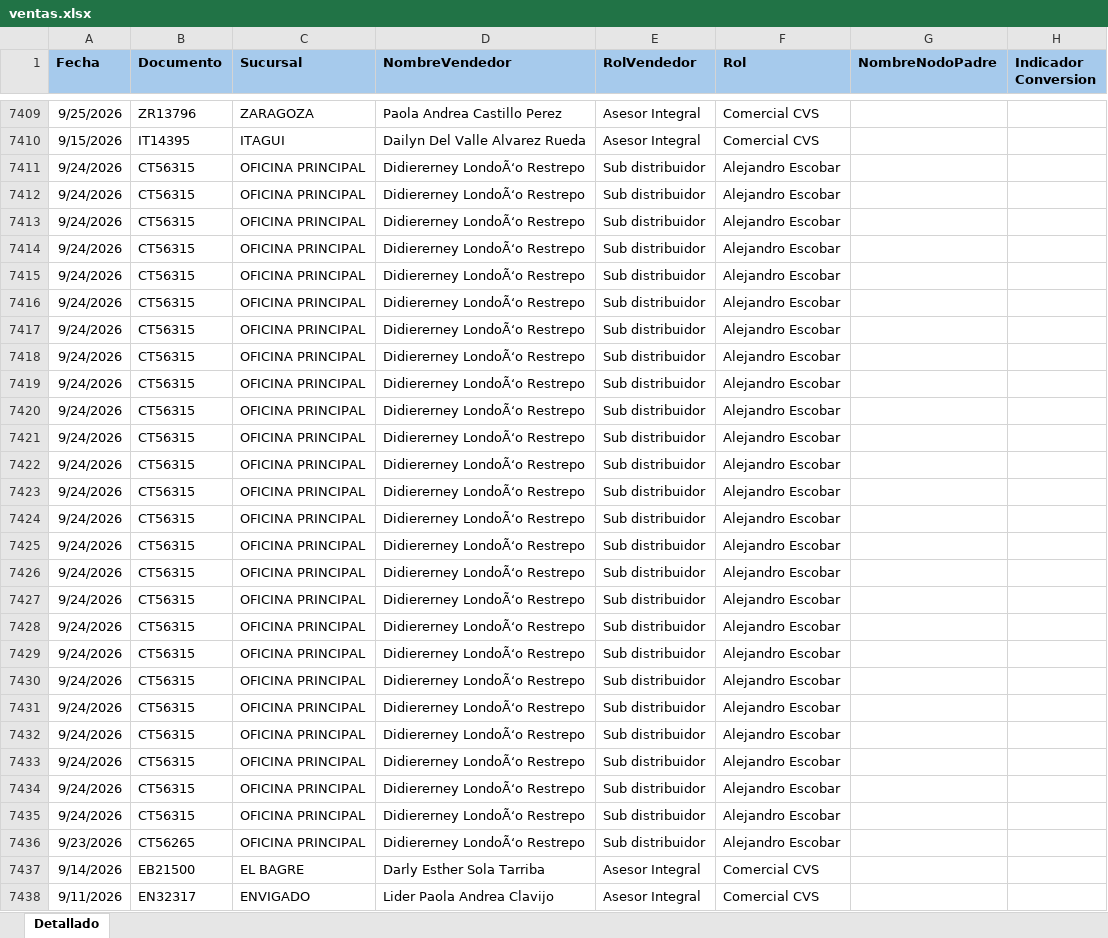
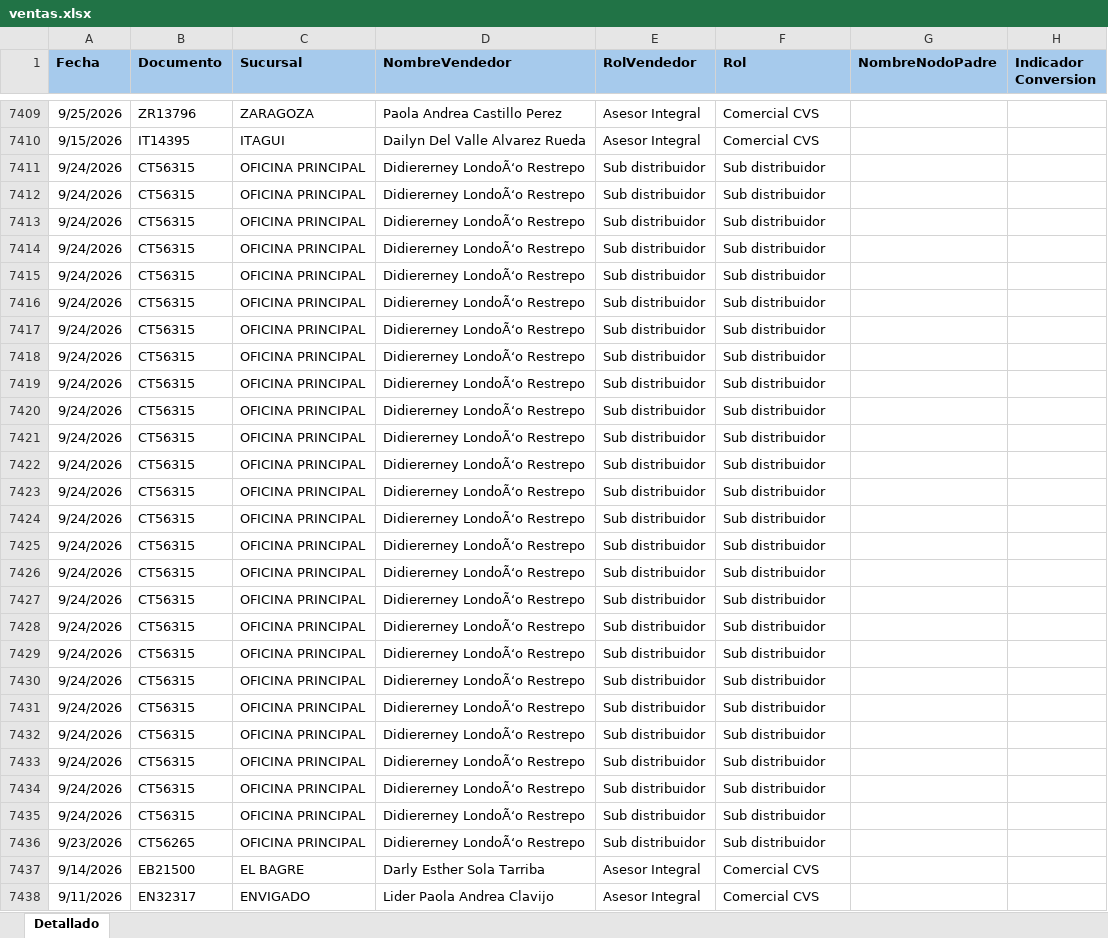
Before and after one commit to Paolam1903/EQUIPOS, an Excel workbook: ventas.xlsx, sheet Detallado, drawn as a sheet; only a part is shown, gaps mark what is left out; values as stored, in another font and other column widths than the file's, no borders; conditional formats not drawn; the diff covers the shown part only; the diff names each change by its address in the sheet, - before the commit and + after, or states it on an @@ line.

Commit message:
Add files via upload

```diff
--- a/ventas.xlsx (sheet Detallado)
+++ b/ventas.xlsx (sheet Detallado)
-F7411:F7436 (Rol): Alejandro Escobar
+F7411:F7436 (Rol): Sub distribuidor
```
Also changed, not shown: 45 edited cells elsewhere in this sheet.
